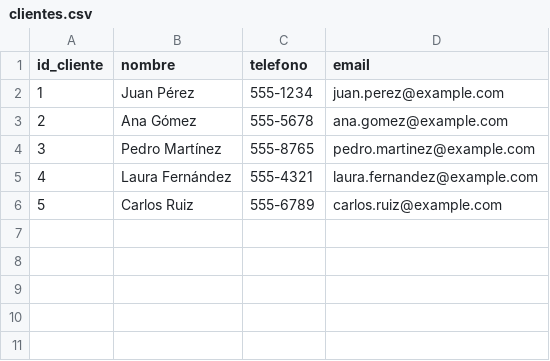
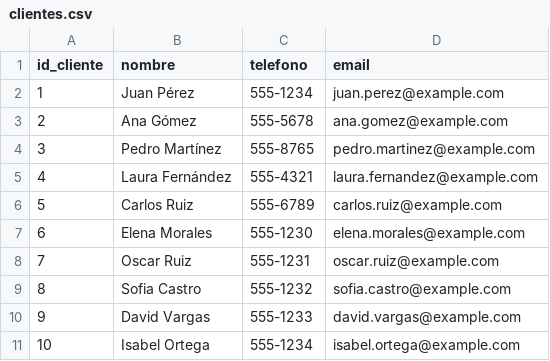
Before and after one commit to Josedoria93/sql_project, a CSV file: clientes.csv, drawn as a sheet.

Commit message:
datos

```diff
--- a/clientes.csv
+++ b/clientes.csv
@@ -6 +6,6 @@ id_cliente,nombre,telefono,email
 5,Carlos Ruiz,555-6789,carlos.ruiz@example.com
+6,Elena Morales,555-1230,elena.morales@example.com
+7,Oscar Ruiz,555-1231,oscar.ruiz@example.com
+8,Sofia Castro,555-1232,sofia.castro@example.com
+9,David Vargas,555-1233,david.vargas@example.com
+10,Isabel Ortega,555-1234,isabel.ortega@example.com
```
